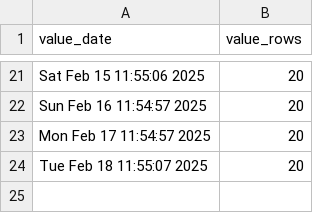
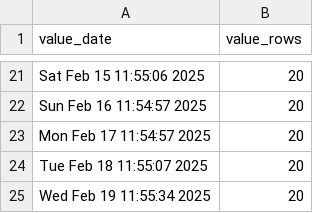
Before and after one commit to p0bs/PL-scan, a CSV file: log.csv, drawn as a sheet; only a part is shown, gaps mark what is left out.

```diff
--- a/log.csv
+++ b/log.csv
@@ -24 +24,2 @@
 "Tue Feb 18 11:55:07 2025",20
+"Wed Feb 19 11:55:34 2025",20
```
Also changed, not shown: projections.csv, 2 other files.
